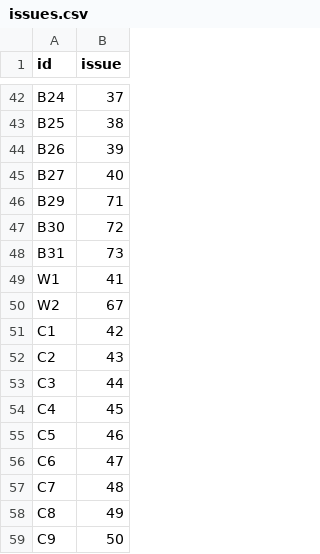
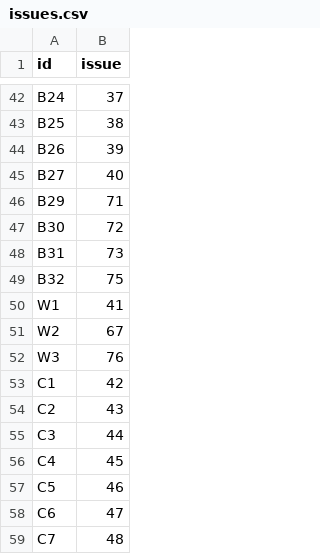
Before and after one commit to TheWendarr/bah-atlas, a CSV file: docs/wbs/issues.csv, drawn as a sheet; only a part is shown, gaps mark what is left out; the shorter side is filled out with more unchanged rows.

Commit message:
meta: issue numbers for B32 and W3

```diff
--- a/docs/wbs/issues.csv
+++ b/docs/wbs/issues.csv
@@ -48,4 +48,6 @@ B30,72
 B31,73
+B32,75
 W1,41
 W2,67
+W3,76
 C1,42
```
